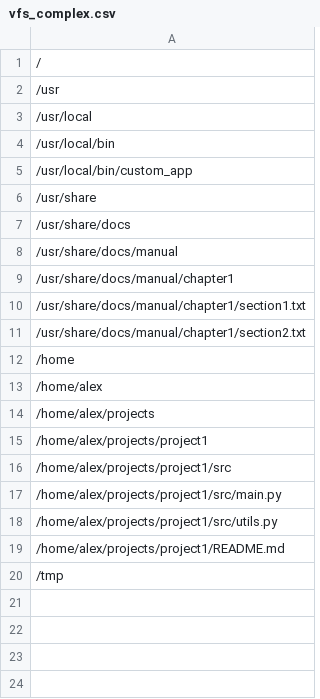
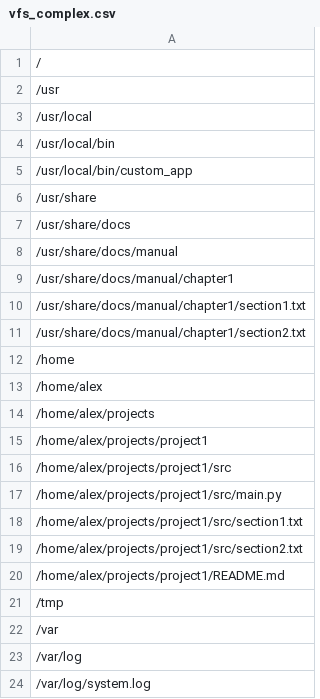
Before and after one commit to cascader13/Configuration_management_pr_1, a CSV file: vfs_complex.csv, drawn as a sheet.

```diff
--- a/vfs_complex.csv
+++ b/vfs_complex.csv
@@ -17,4 +17,8 @@
 /home/alex/projects/project1/src/main.py
-/home/alex/projects/project1/src/utils.py
+/home/alex/projects/project1/src/section1.txt
+/home/alex/projects/project1/src/section2.txt
 /home/alex/projects/project1/README.md
 /tmp
+/var
+/var/log
+/var/log/system.log
```
Also changed, not shown: 6 other files.
